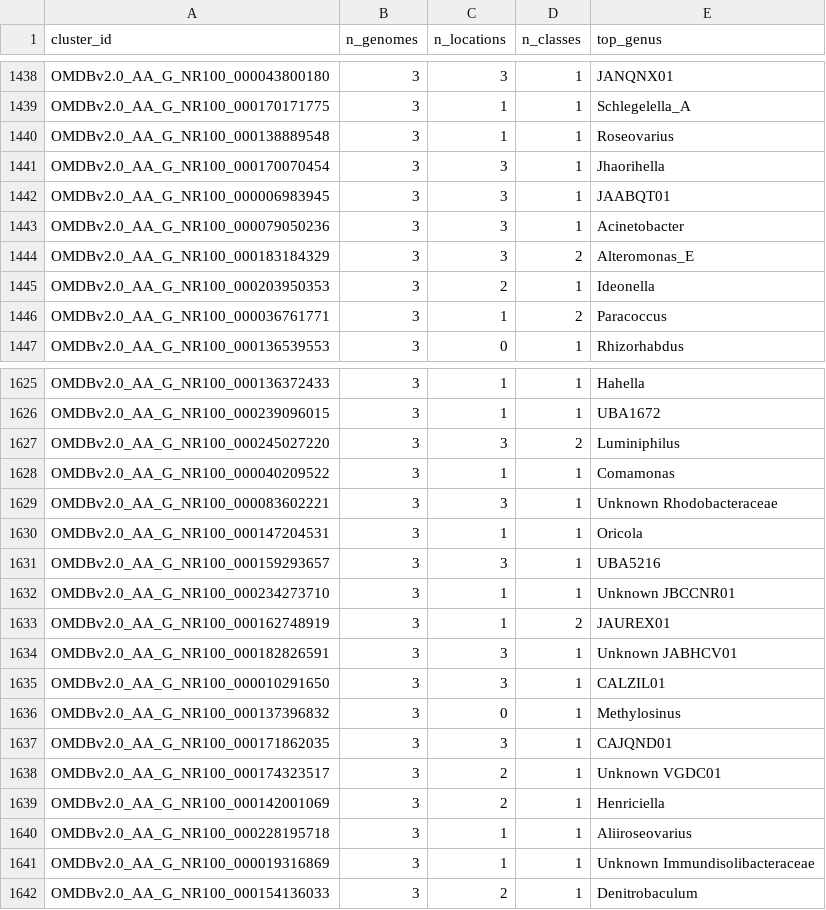
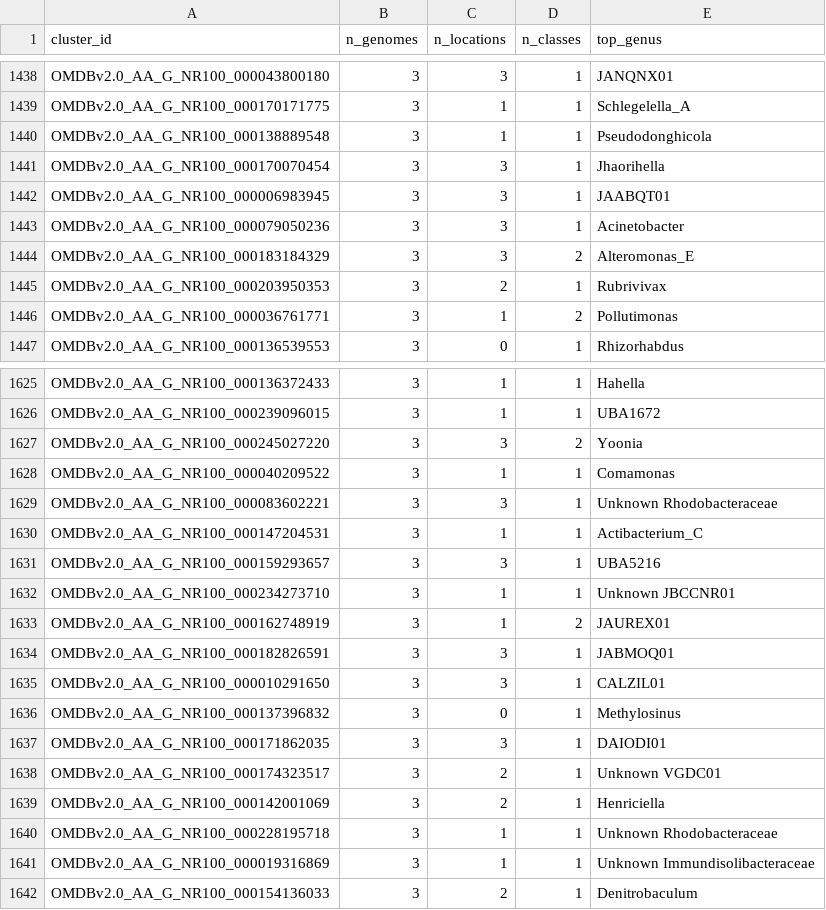
Before and after one commit to helloftroy/phaXYZ_Ocean_Atlas, a TSV file: figures/phac_cluster_landscape.tsv, drawn as a sheet; only a part is shown, gaps mark what is left out; the diff covers the shown part only.

```diff
--- a/figures/phac_cluster_landscape.tsv
+++ b/figures/phac_cluster_landscape.tsv
@@ -1439,3 +1439,3 @@ OMDBv2.0_AA_G_NR100_000043800180	3	3	1	JANQNX01
 OMDBv2.0_AA_G_NR100_000170171775	3	1	1	Schlegelella_A
-OMDBv2.0_AA_G_NR100_000138889548	3	1	1	Roseovarius
+OMDBv2.0_AA_G_NR100_000138889548	3	1	1	Pseudodonghicola
 OMDBv2.0_AA_G_NR100_000170070454	3	3	1	Jhaorihella
@@ -1444,4 +1444,4 @@ OMDBv2.0_AA_G_NR100_000079050236	3	3	1	Acinetobacter
 OMDBv2.0_AA_G_NR100_000183184329	3	3	2	Alteromonas_E
-OMDBv2.0_AA_G_NR100_000203950353	3	2	1	Ideonella
-OMDBv2.0_AA_G_NR100_000036761771	3	1	2	Paracoccus
+OMDBv2.0_AA_G_NR100_000203950353	3	2	1	Rubrivivax
+OMDBv2.0_AA_G_NR100_000036761771	3	1	2	Pollutimonas
 OMDBv2.0_AA_G_NR100_000136539553	3	0	1	Rhizorhabdus
@@ -1626,6 +1626,6 @@ OMDBv2.0_AA_G_NR100_000136372433	3	1	1	Hahella
 OMDBv2.0_AA_G_NR100_000239096015	3	1	1	UBA1672
-OMDBv2.0_AA_G_NR100_000245027220	3	3	2	Luminiphilus
+OMDBv2.0_AA_G_NR100_000245027220	3	3	2	Yoonia
 OMDBv2.0_AA_G_NR100_000040209522	3	1	1	Comamonas
 OMDBv2.0_AA_G_NR100_000083602221	3	3	1	Unknown Rhodobacteraceae
-OMDBv2.0_AA_G_NR100_000147204531	3	1	1	Oricola
+OMDBv2.0_AA_G_NR100_000147204531	3	1	1	Actibacterium_C
 OMDBv2.0_AA_G_NR100_000159293657	3	3	1	UBA5216
@@ -1633,9 +1633,9 @@ OMDBv2.0_AA_G_NR100_000234273710	3	1	1	Unknown JBCCNR01
 OMDBv2.0_AA_G_NR100_000162748919	3	1	2	JAUREX01
-OMDBv2.0_AA_G_NR100_000182826591	3	3	1	Unknown JABHCV01
+OMDBv2.0_AA_G_NR100_000182826591	3	3	1	JABMOQ01
 OMDBv2.0_AA_G_NR100_000010291650	3	3	1	CALZIL01
 OMDBv2.0_AA_G_NR100_000137396832	3	0	1	Methylosinus
-OMDBv2.0_AA_G_NR100_000171862035	3	3	1	CAJQND01
+OMDBv2.0_AA_G_NR100_000171862035	3	3	1	DAIODI01
 OMDBv2.0_AA_G_NR100_000174323517	3	2	1	Unknown VGDC01
 OMDBv2.0_AA_G_NR100_000142001069	3	2	1	Henriciella
-OMDBv2.0_AA_G_NR100_000228195718	3	1	1	Aliiroseovarius
+OMDBv2.0_AA_G_NR100_000228195718	3	1	1	Unknown Rhodobacteraceae
 OMDBv2.0_AA_G_NR100_000019316869	3	1	1	Unknown Immundisolibacteraceae
```
Also changed, not shown: 126 edited cells elsewhere in this file, 2 other files.
